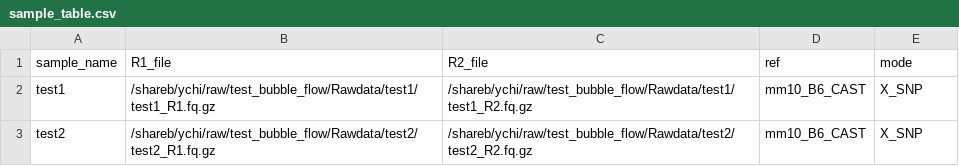
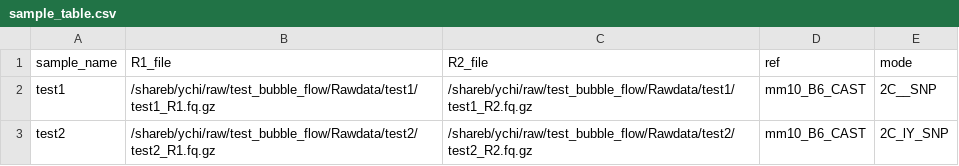
Before and after one commit to zhuakexi/bubble_flow, a CSV file: config/sample_table.csv, drawn as a sheet.

Commit message:
using per sample mode assignment

```diff
--- a/config/sample_table.csv
+++ b/config/sample_table.csv
@@ -1,3 +1,3 @@
 sample_name,R1_file,R2_file,ref,mode
-test1,/shareb/ychi/raw/test_bubble_flow/Rawdata/test1/test1_R1.fq.gz,/shareb/ychi/raw/test_bubble_flow/Rawdata/test1/test1_R2.fq.gz,mm10_B6_CAST,X_SNP
-test2,/shareb/ychi/raw/test_bubble_flow/Rawdata/test2/test2_R1.fq.gz,/shareb/ychi/raw/test_bubble_flow/Rawdata/test2/test2_R2.fq.gz,mm10_B6_CAST,X_SNP
+test1,/shareb/ychi/raw/test_bubble_flow/Rawdata/test1/test1_R1.fq.gz,/shareb/ychi/raw/test_bubble_flow/Rawdata/test1/test1_R2.fq.gz,mm10_B6_CAST,2C__SNP
+test2,/shareb/ychi/raw/test_bubble_flow/Rawdata/test2/test2_R1.fq.gz,/shareb/ychi/raw/test_bubble_flow/Rawdata/test2/test2_R2.fq.gz,mm10_B6_CAST,2C_lY_SNP
```
